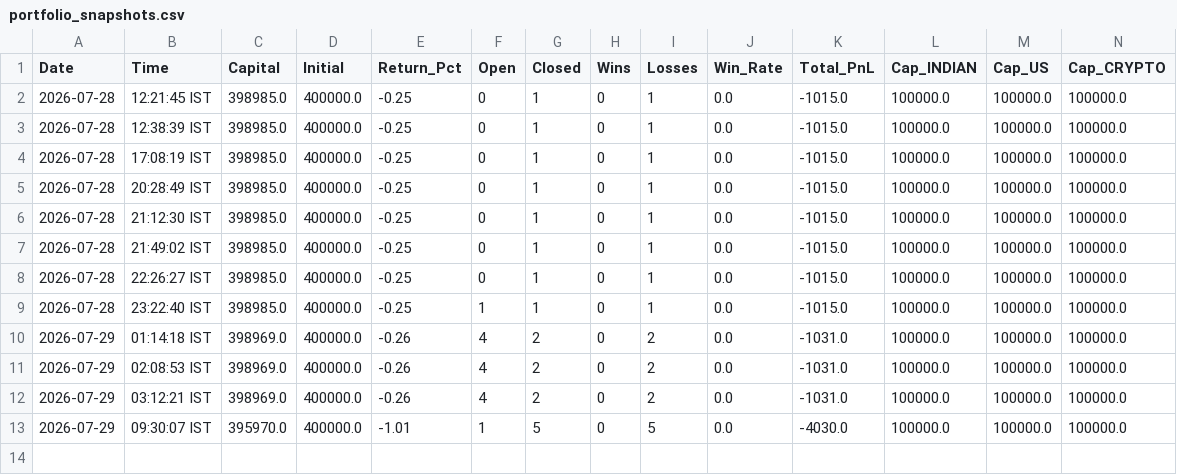
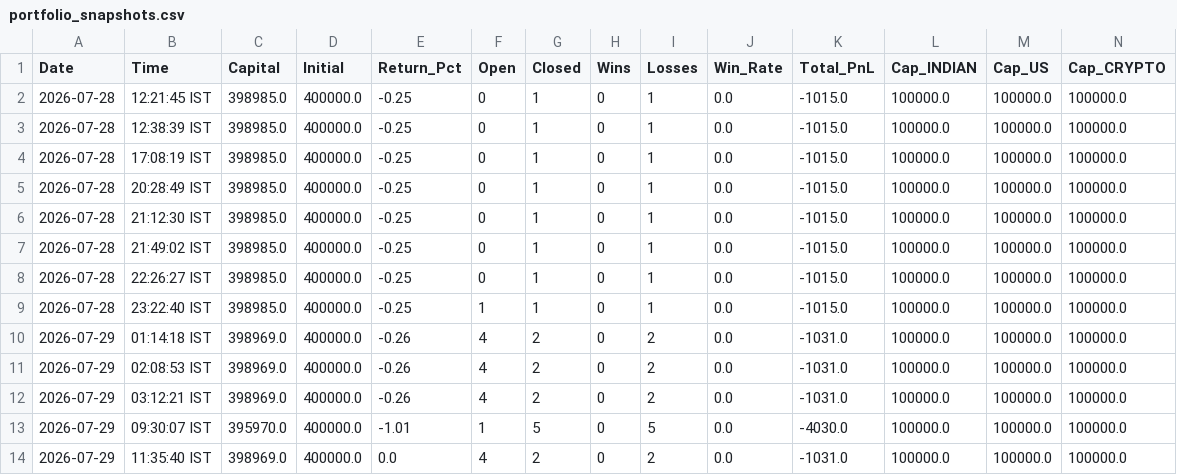
Before and after one commit to thokfoot/free-4-market-master, a CSV file: logs/portfolio_snapshots.csv, drawn as a sheet; only a part is shown; rows hold the shown columns only; the diff names each change by its address in the sheet, - before the commit and + after, or states it on an @@ line.

```diff
--- a/logs/portfolio_snapshots.csv
+++ b/logs/portfolio_snapshots.csv
+row 14: 2026-07-29 | 11:35:40 IST | 398969.0 | 400000.0 | 0.0 | 4 | 2 | 0 | 2 | 0.0 | -1031.0 | 100000.0 | 100000.0 | 100000.0
```
Also changed, not shown: logs/paper_trades.csv, 4 other files.
